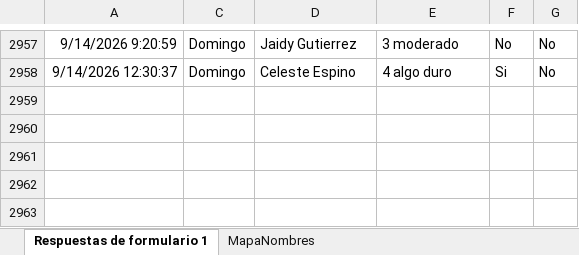
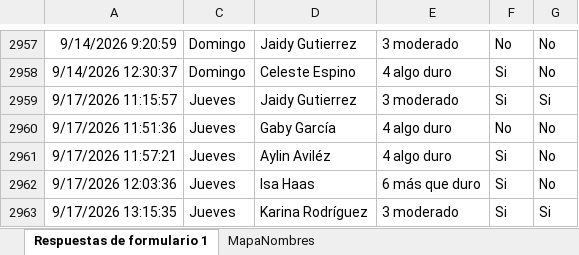
Before and after one commit to mr2293/dashboard_femenil, an Excel workbook: data/rpe_femenil.xlsx, sheet Respuestas de formulario 1, drawn as a sheet; only a part is shown, gaps mark what is left out; values as stored, in another font and other column widths than the file's, no borders; charts and pictures and conditional formats and table styles not drawn; the diff names each change by its address in the sheet, - before the commit and + after, or states it on an @@ line.

```diff
--- a/data/rpe_femenil.xlsx (sheet Respuestas de formulario 1)
+++ b/data/rpe_femenil.xlsx (sheet Respuestas de formulario 1)
+row 2959: 9/17/2026 11:15:57 | Jueves | Jaidy Gutierrez | 3 moderado | Si | Si
+row 2960: 9/17/2026 11:51:36 | Jueves | Gaby García | 4 algo duro | No | No
+row 2961: 9/17/2026 11:57:21 | Jueves | Aylin Aviléz | 4 algo duro | Si | No
+row 2962: 9/17/2026 12:03:36 | Jueves | Isa Haas | 6 más que duro | Si | No
+row 2963: 9/17/2026 13:15:35 | Jueves | Karina Rodríguez | 3 moderado | Si | Si
```
Also changed, not shown: hidden cells, data/cuestionario_femenil.xlsx.
